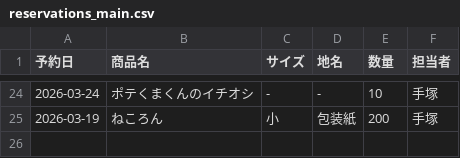
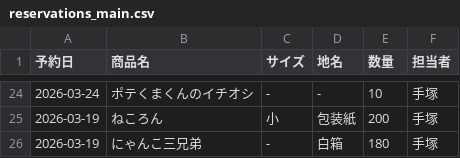
Before and after one commit to iplan381/zaiko-kanri, a CSV file: reservations_main.csv, drawn as a sheet; only a part is shown, gaps mark what is left out; the diff names each change by its address in the sheet, - before the commit and + after, or states it on an @@ line.

Commit message:
Add Reservation

```diff
--- a/reservations_main.csv
+++ b/reservations_main.csv
+row 26: 2026-03-19 | にゃんこ三兄弟 | - | 白箱 | 180 | 手塚
```
